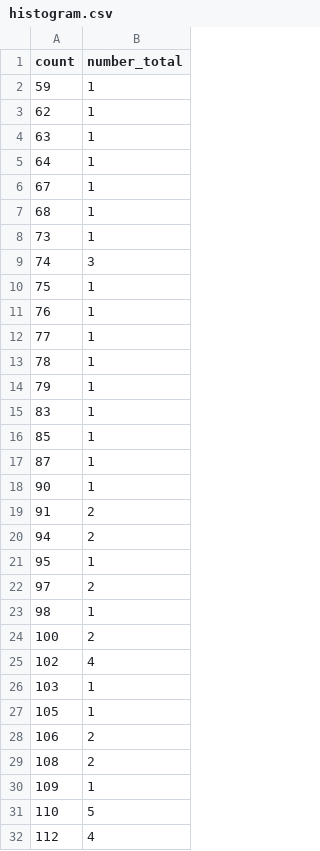
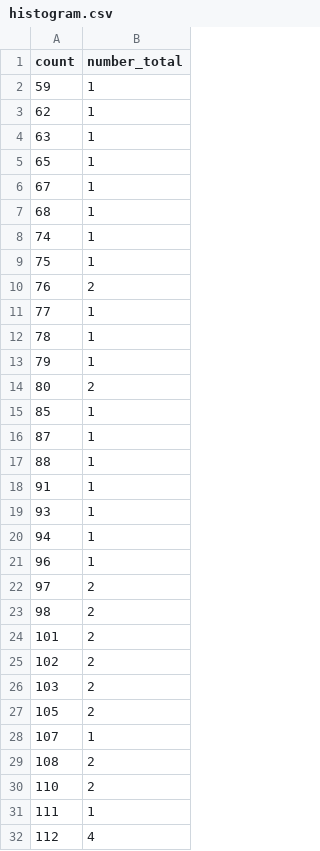
Before and after one commit to kina2711/vn-lottery-xsmb, a CSV file: data/reports/histogram.csv, drawn as a sheet; only a part is shown; the diff covers the shown part only.

```diff
--- a/data/reports/histogram.csv
+++ b/data/reports/histogram.csv
@@ -4,9 +4,8 @@ count,number_total
 63,1
-64,1
+65,1
 67,1
 68,1
-73,1
-74,3
+74,1
 75,1
-76,1
+76,2
 77,1
@@ -14,19 +13,20 @@ count,number_total
 79,1
-83,1
+80,2
 85,1
 87,1
-90,1
-91,2
-94,2
-95,1
+88,1
+91,1
+93,1
+94,1
+96,1
 97,2
-98,1
-100,2
-102,4
-103,1
-105,1
-106,2
+98,2
+101,2
+102,2
+103,2
+105,2
+107,1
 108,2
-109,1
-110,5
+110,2
+111,1
 112,4
```
Also changed, not shown: 8 added rows, 9 removed rows and 16 edited cells elsewhere in this file, data/processed/draws.csv, data/reports/heatmap.csv, 10 other files.
